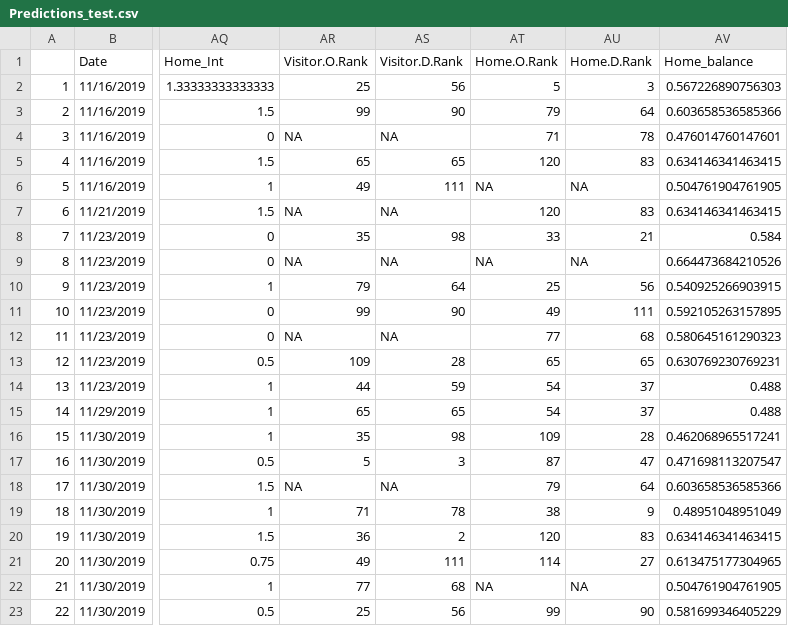
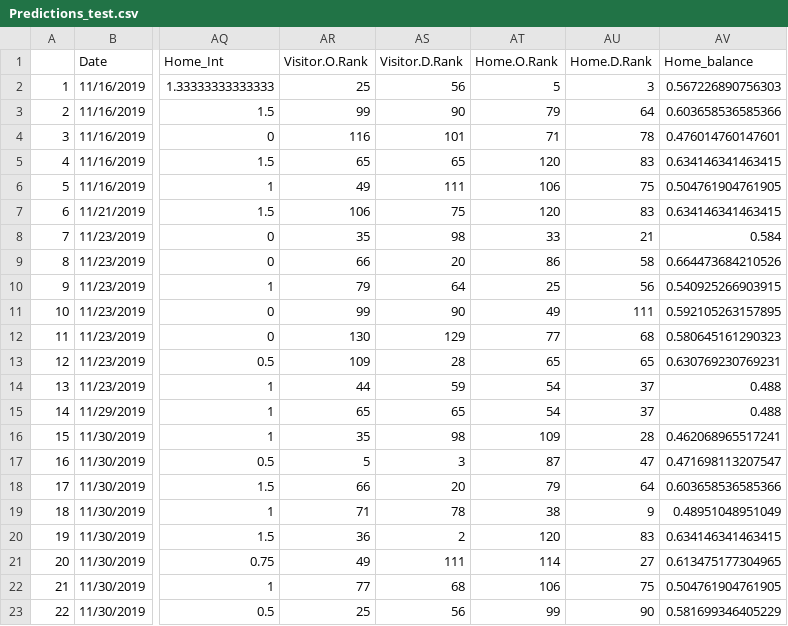
Before and after one commit to mattymo18/Project-2-STOR-390, a CSV file: Predictions_test.csv, drawn as a sheet; only a part is shown, gaps mark what is left out; the diff names each change by its address in the sheet, - before the commit and + after, or states it on an @@ line.

```diff
--- a/Predictions_test.csv
+++ b/Predictions_test.csv
-AR4 (Visitor.O.Rank): NA
+AR4 (Visitor.O.Rank): 116
-AS4 (Visitor.D.Rank): NA
+AS4 (Visitor.D.Rank): 101
-AT6 (Home.O.Rank): NA
+AT6 (Home.O.Rank): 106
-AU6 (Home.D.Rank): NA
+AU6 (Home.D.Rank): 75
-AR7 (Visitor.O.Rank): NA
+AR7 (Visitor.O.Rank): 106
-AS7 (Visitor.D.Rank): NA
+AS7 (Visitor.D.Rank): 75
-AR9 (Visitor.O.Rank): NA
+AR9 (Visitor.O.Rank): 66
-AS9 (Visitor.D.Rank): NA
+AS9 (Visitor.D.Rank): 20
-AT9 (Home.O.Rank): NA
+AT9 (Home.O.Rank): 86
-AU9 (Home.D.Rank): NA
+AU9 (Home.D.Rank): 58
-AR12 (Visitor.O.Rank): NA
+AR12 (Visitor.O.Rank): 130
-AS12 (Visitor.D.Rank): NA
+AS12 (Visitor.D.Rank): 129
-AR18 (Visitor.O.Rank): NA
+AR18 (Visitor.O.Rank): 66
-AS18 (Visitor.D.Rank): NA
+AS18 (Visitor.D.Rank): 20
-AT22 (Home.O.Rank): NA
+AT22 (Home.O.Rank): 106
-AU22 (Home.D.Rank): NA
+AU22 (Home.D.Rank): 75
```
Also changed, not shown: 1 other file.
